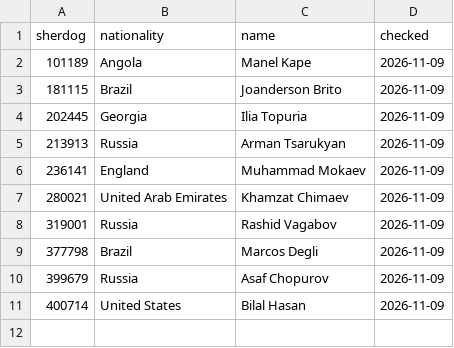
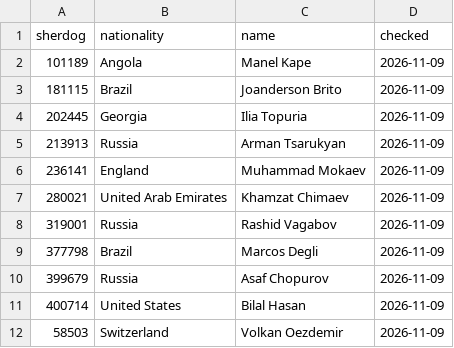
Before and after one commit to abdullahdedeoglu/mma-rankings, a CSV file: data/external/sherdog_nationality_manual.csv, drawn as a sheet; the diff names each change by its address in the sheet, - before the commit and + after, or states it on an @@ line.

```diff
--- a/data/external/sherdog_nationality_manual.csv
+++ b/data/external/sherdog_nationality_manual.csv
+row 12: 58503 | Switzerland | Volkan Oezdemir | 2026-11-09
```
